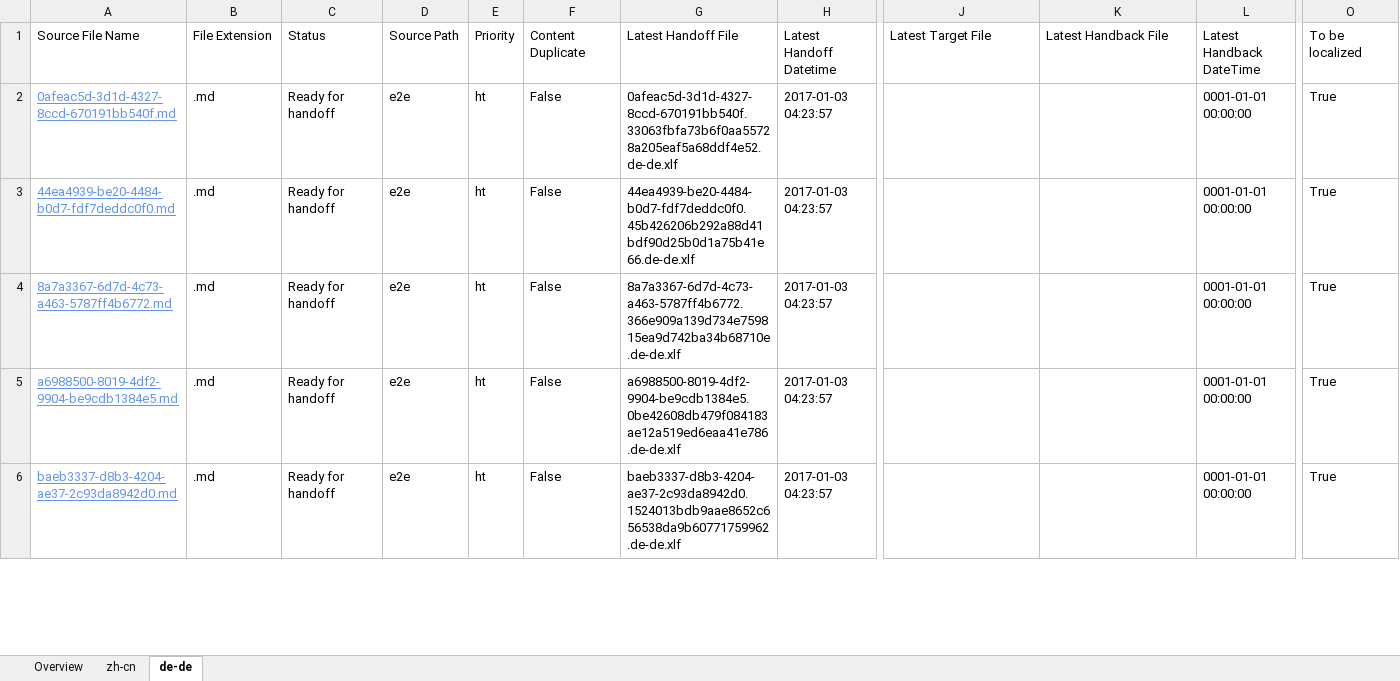
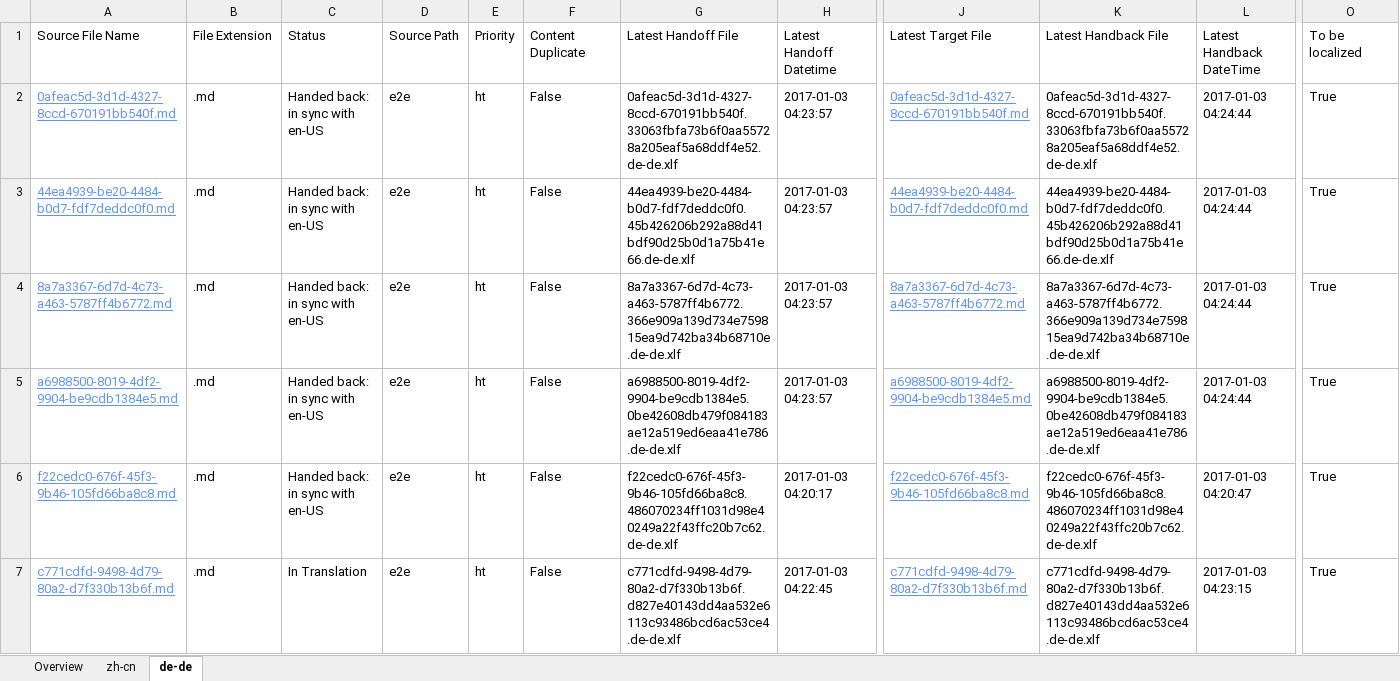
Before and after one commit to OpenLocalizationTestOrg/ol-test1-handback, an Excel workbook: ol-handback/OpenLocalizationTestOrg/ol-test1/ci/localization-status.xlsx, sheet de-de, drawn as a sheet; only a part is shown, gaps mark what is left out; the shorter side is filled out with more unchanged rows; values as stored, in another font and other column widths than the file's, no borders; table styles not drawn; rows hold the shown columns only; the diff covers the shown part only; the diff names each change by its address in the sheet, - before the commit and + after, or states it on an @@ line.

```diff
--- a/ol-handback/OpenLocalizationTestOrg/ol-test1/ci/localization-status.xlsx (sheet de-de)
+++ b/ol-handback/OpenLocalizationTestOrg/ol-test1/ci/localization-status.xlsx (sheet de-de)
-C2:C5: Ready for handoff
+C2:C5: Handed back: in sync with en-US
-J2: (empty)
+J2: 0afeac5d-3d1d-4327-8ccd-670191bb540f.md
-K2: (empty)
+K2: 0afeac5d-3d1d-4327-8ccd-670191bb540f.33063fbfa73b6f0aa55728a205eaf5a68ddf4e52.de-de.xlf
-L2:L5: 0001-01-01 00:00:00
+L2:L5: 2017-01-03 04:24:44
-J3: (empty)
+J3: 44ea4939-be20-4484-b0d7-fdf7deddc0f0.md
-K3: (empty)
+K3: 44ea4939-be20-4484-b0d7-fdf7deddc0f0.45b426206b292a88d41bdf90d25b0d1a75b41e66.de-de.xlf
-J4: (empty)
+J4: 8a7a3367-6d7d-4c73-a463-5787ff4b6772.md
-K4: (empty)
+K4: 8a7a3367-6d7d-4c73-a463-5787ff4b6772.366e909a139d734e759815ea9d742ba34b68710e.de-de.xlf
-J5: (empty)
+J5: a6988500-8019-4df2-9904-be9cdb1384e5.md
-K5: (empty)
+K5: a6988500-8019-4df2-9904-be9cdb1384e5.0be42608db479f084183ae12a519ed6eaa41e786.de-de.xlf
+row 6: f22cedc0-676f-45f3-9b46-105fd66ba8c8.md | .md | Handed back: in sync with en-US | e2e | ht | False | f22cedc0-676f-45f3-9b46-105fd66ba8c8.486070234ff1031d98e40249a22f43ffc20b7c62.de-de.xlf | 2017-01-03 04:20:17 | f22cedc0-676f-45f3-9b46-105fd66ba8c8.md | f22cedc0-676f-45f3-9b46-105fd66ba8c8.486070234ff1031d98e40249a22f43ffc20b7c62.de-de.xlf | 2017-01-03 04:20:47 | True
+row 7: c771cdfd-9498-4d79-80a2-d7f330b13b6f.md | .md | In Translation | e2e | ht | False | c771cdfd-9498-4d79-80a2-d7f330b13b6f.d827e40143dd4aa532e6113c93486bcd6ac53ce4.de-de.xlf | 2017-01-03 04:22:45 | c771cdfd-9498-4d79-80a2-d7f330b13b6f.md | c771cdfd-9498-4d79-80a2-d7f330b13b6f.d827e40143dd4aa532e6113c93486bcd6ac53ce4.de-de.xlf | 2017-01-03 04:23:15 | True
```
Also changed, not shown: 3 added rows and 2 removed rows elsewhere in this sheet, sheet zh-cn, sheet Overview, ol-handback/OpenLocalizationTestOrg/ol-test1/ci/handback-status.xlsx.
